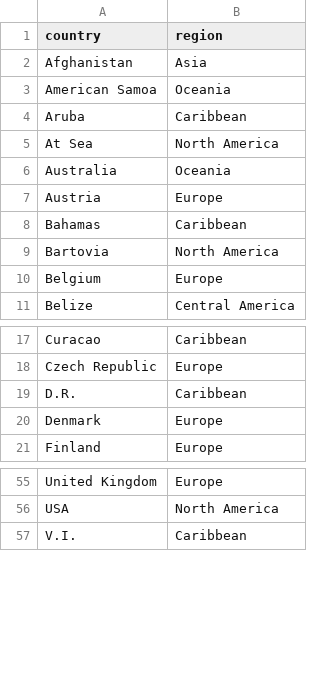
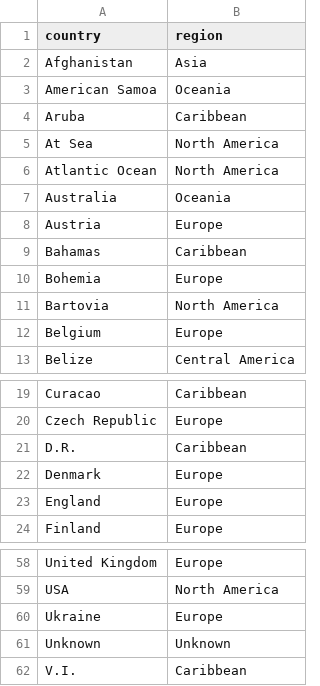
Before and after one commit to anwrak/jbbs_data, a CSV file: custom data/regions.csv (was datafiles/custom/regions.csv), drawn as a sheet; only a part is shown, gaps mark what is left out; the diff names each change by its address in the sheet, - before the commit and + after, or states it on an @@ line.

```diff
--- a/datafiles/custom/regions.csv
+++ b/custom data/regions.csv
+row 6: Atlantic Ocean | North America
+row 10: Bohemia | Europe
+row 23: England | Europe
+row 60: Ukraine | Europe
+row 61: Unknown | Unknown
```
Also changed, not shown: 3 other files.
